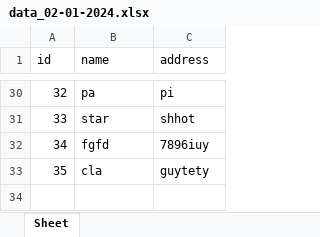
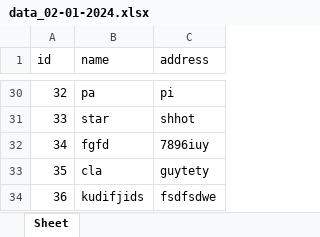
Before and after one commit to luuthaituan/dataDailyCheck, an Excel workbook: data_02-01-2024.xlsx, sheet Sheet, drawn as a sheet; only a part is shown, gaps mark what is left out; values as stored, in another font and other column widths than the file's, no borders; the diff names each change by its address in the sheet, - before the commit and + after, or states it on an @@ line.

Commit message:
no data

```diff
--- a/data_02-01-2024.xlsx (sheet Sheet)
+++ b/data_02-01-2024.xlsx (sheet Sheet)
+row 34: 36 | kudifjids | fsdfsdwe
```
Also changed, not shown: 2 other files.
